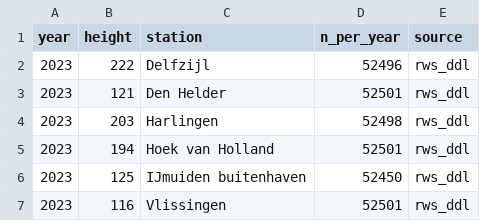
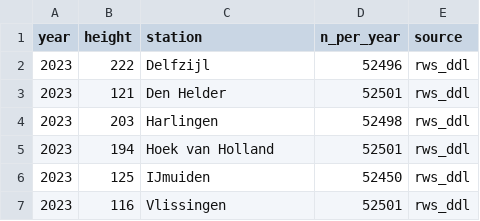
Before and after one commit to Deltares-research/sealevelmonitor, a CSV file: data/rijkswaterstaat/ddl/annual_means/2023.csv, drawn as a sheet.

```diff
--- a/data/rijkswaterstaat/ddl/annual_means/2023.csv
+++ b/data/rijkswaterstaat/ddl/annual_means/2023.csv
@@ -5,3 +5,3 @@ year;height;station;n_per_year;source
 2023;194;Hoek van Holland;52501;rws_ddl
-2023;125;IJmuiden buitenhaven;52450;rws_ddl
+2023;125;IJmuiden;52450;rws_ddl
 2023;116;Vlissingen;52501;rws_ddl
```
Also changed, not shown: 10 other files.
